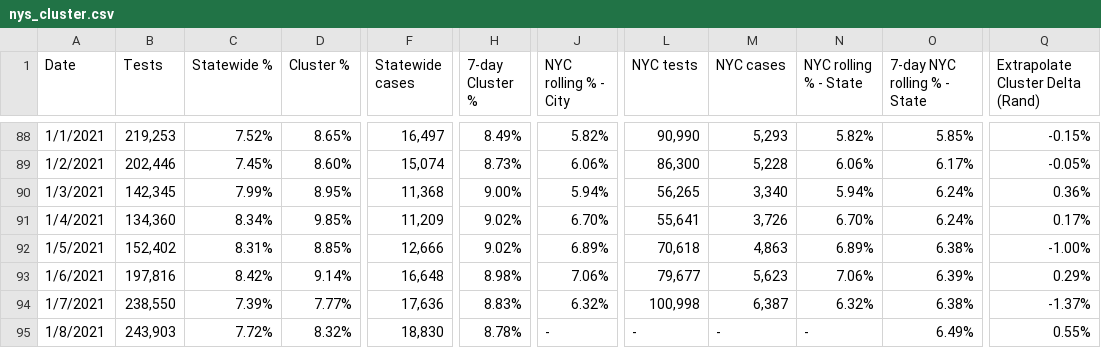
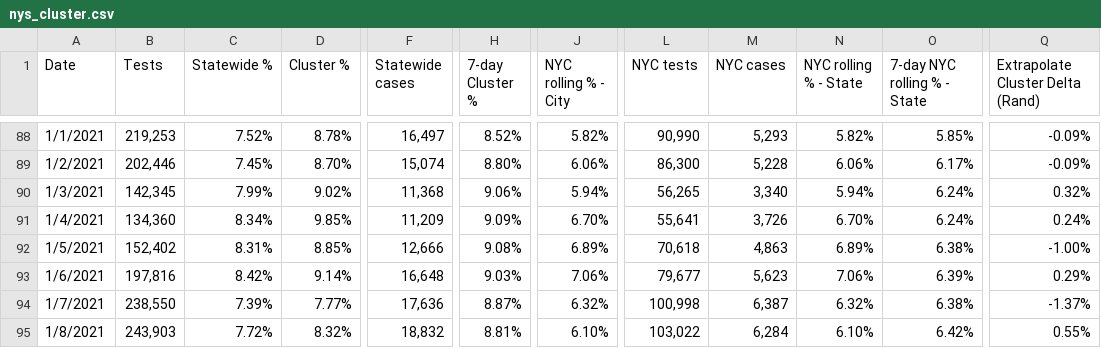
Before and after one commit to violettracker/nyutracker, a CSV file: dynamic/nys_cluster.csv, drawn as a sheet; only a part is shown, gaps mark what is left out; the diff covers the shown part only; the diff names each change by its address in the sheet, - before the commit and + after, or states it on an @@ line.

```diff
--- a/dynamic/nys_cluster.csv
+++ b/dynamic/nys_cluster.csv
-D88 (Cluster %): 8.65%
+D88 (Cluster %): 8.78%
-H88 (7-day Cluster %): 8.49%
+H88 (7-day Cluster %): 8.52%
-Q88 (Extrapolate Cluster Delta (Rand)): -0.15%
+Q88 (Extrapolate Cluster Delta (Rand)): -0.09%
-D89 (Cluster %): 8.60%
+D89 (Cluster %): 8.70%
-H89 (7-day Cluster %): 8.73%
+H89 (7-day Cluster %): 8.80%
-Q89 (Extrapolate Cluster Delta (Rand)): -0.05%
+Q89 (Extrapolate Cluster Delta (Rand)): -0.09%
-D90 (Cluster %): 8.95%
+D90 (Cluster %): 9.02%
-H90 (7-day Cluster %): 9.00%
+H90 (7-day Cluster %): 9.06%
-Q90 (Extrapolate Cluster Delta (Rand)): 0.36%
+Q90 (Extrapolate Cluster Delta (Rand)): 0.32%
-H91 (7-day Cluster %): 9.02%
+H91 (7-day Cluster %): 9.09%
-Q91 (Extrapolate Cluster Delta (Rand)): 0.17%
+Q91 (Extrapolate Cluster Delta (Rand)): 0.24%
-H92 (7-day Cluster %): 9.02%
+H92 (7-day Cluster %): 9.08%
-H93 (7-day Cluster %): 8.98%
+H93 (7-day Cluster %): 9.03%
-H94 (7-day Cluster %): 8.83%
+H94 (7-day Cluster %): 8.87%
-F95 (Statewide cases): 18,830
+F95 (Statewide cases): 18,832
-H95 (7-day Cluster %): 8.78%
+H95 (7-day Cluster %): 8.81%
-J95 (NYC rolling % - City): -
+J95 (NYC rolling % - City): 6.10%
-L95 (NYC tests): -
+L95 (NYC tests): 103,022
-M95 (NYC cases): -
+M95 (NYC cases): 6,284
-N95 (NYC rolling % - State): -
+N95 (NYC rolling % - State): 6.10%
-O95 (7-day NYC rolling % - State): 6.49%
+O95 (7-day NYC rolling % - State): 6.42%
```
Also changed, not shown: 34 edited cells elsewhere in this file.
